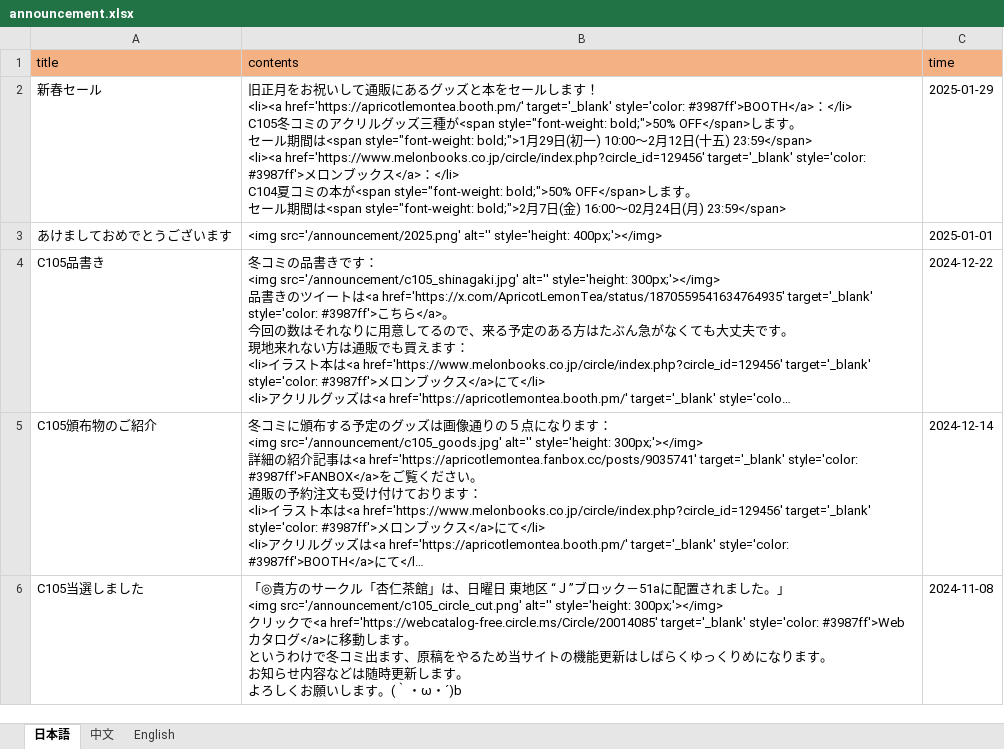
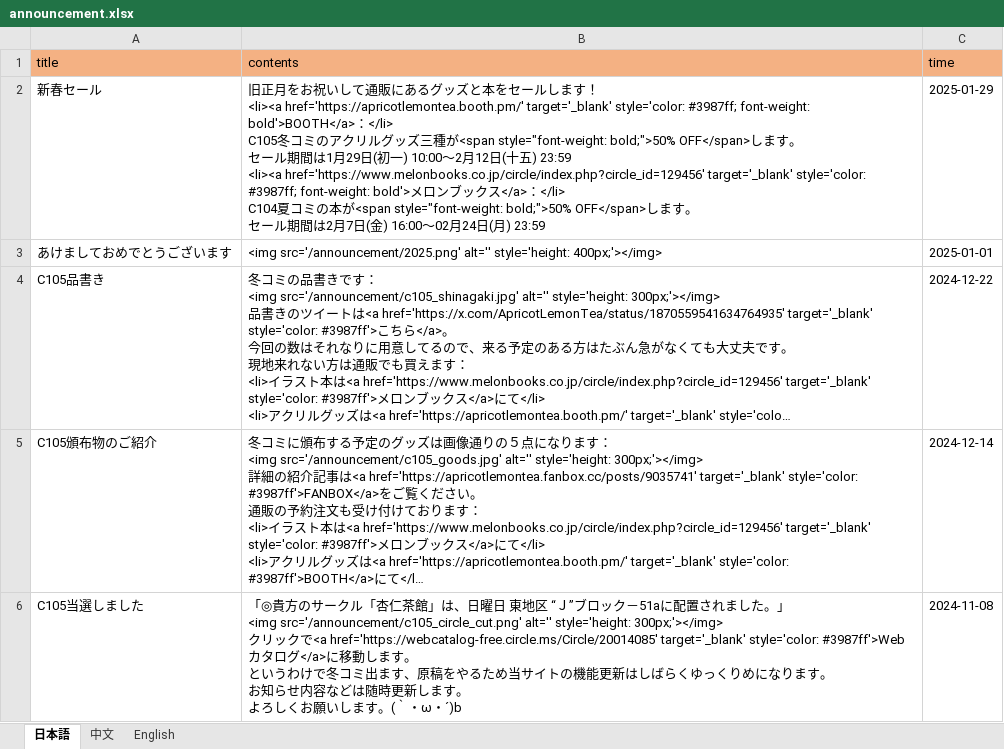
Before and after one commit to ApricotLemonTea/BA-style-homepage, an Excel workbook: public/data/announcement.xlsx, sheet 日本語, drawn as a sheet; long unchanged cells end in …; values as stored, in another font and other column widths than the file's, no borders; ↵ is a line break in a cell; the diff names each change by its address in the sheet, - before the commit and + after, or states it on an @@ line.

```diff
--- a/public/data/announcement.xlsx (sheet 日本語)
+++ b/public/data/announcement.xlsx (sheet 日本語)
-B2 (contents): …target='_blank' style='color: #3987ff'>BOOTH</a>：</li> ↵ C105冬コミのアクリルグッズ三種が<span style="font-weight: bold;">50% OFF</span>します。 ↵ セール期間は<span style="font-weight: bold;">1月29日(初一) 10:00～2月12日(十五) 23:59</span> ↵ <li><a href='https://www.melonbooks.co.jp/circle/index.php?circle_id=129456' target='_blank' style='color: #3987ff'>メロンブックス</a>：</li> ↵ C104夏コミの本が<span style="font-weight: bold;">50% OFF</span>します。 ↵ セール期間は<span style="font-weight: bold;">2月7日(金) 16:00～02月24日(月) 23:59</span>
+B2 (contents): …target='_blank' style='color: #3987ff; font-weight: bold'>BOOTH</a>：</li> ↵ C105冬コミのアクリルグッズ三種が<span style="font-weight: bold;">50% OFF</span>します。 ↵ セール期間は1月29日(初一) 10:00～2月12日(十五) 23:59 ↵ <li><a href='https://www.melonbooks.co.jp/circle/index.php?circle_id=129456' target='_blank' style='color: #3987ff; font-weight: bold'>メロンブックス</a>：</li> ↵ C104夏コミの本が<span style="font-weight: bold;">50% OFF</span>します。 ↵ セール期間は2月7日(金) 16:00～02月24日(月) 23:59
```
Also changed, not shown: sheet English, sheet 中文, 3 other files.
